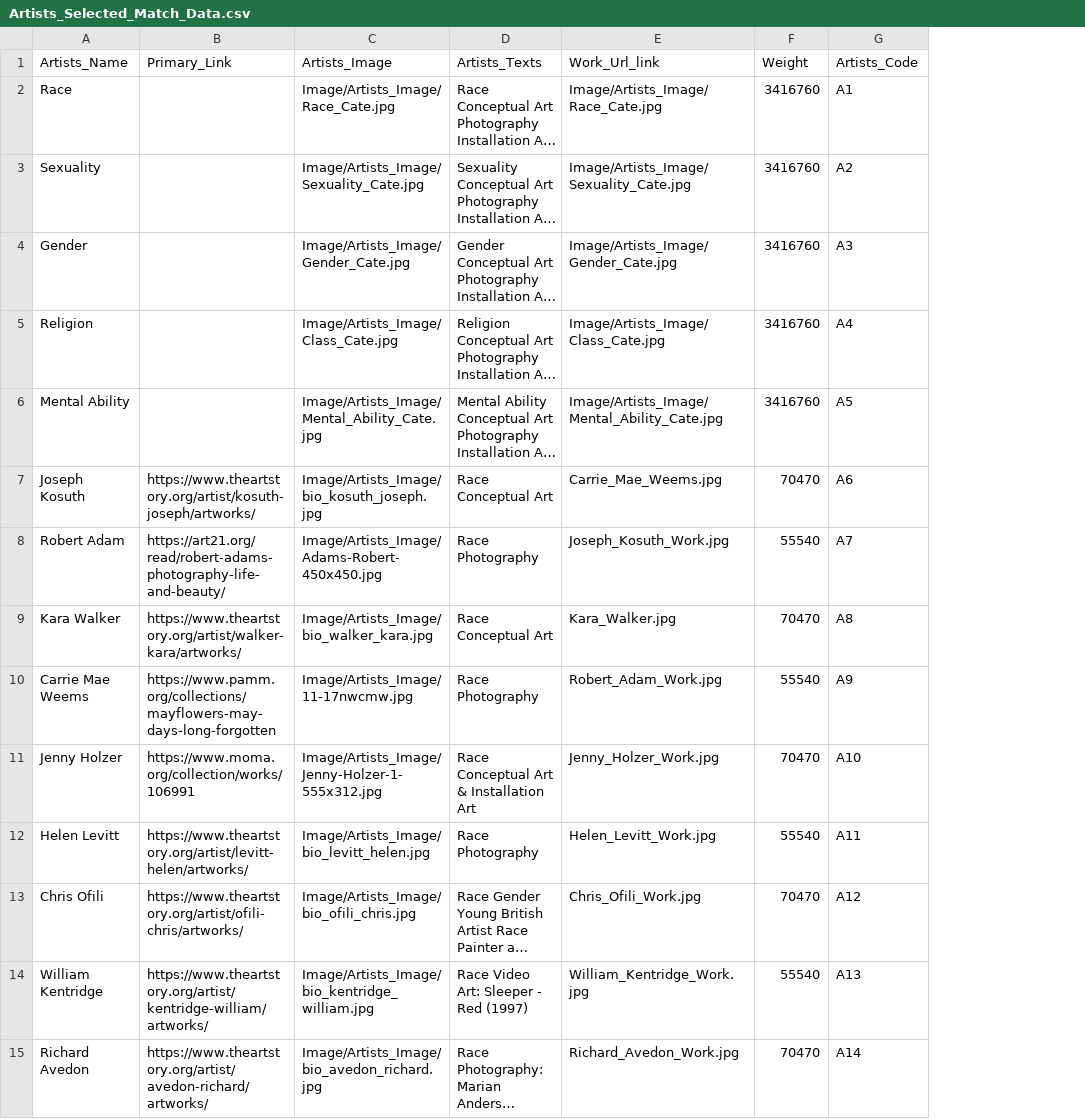
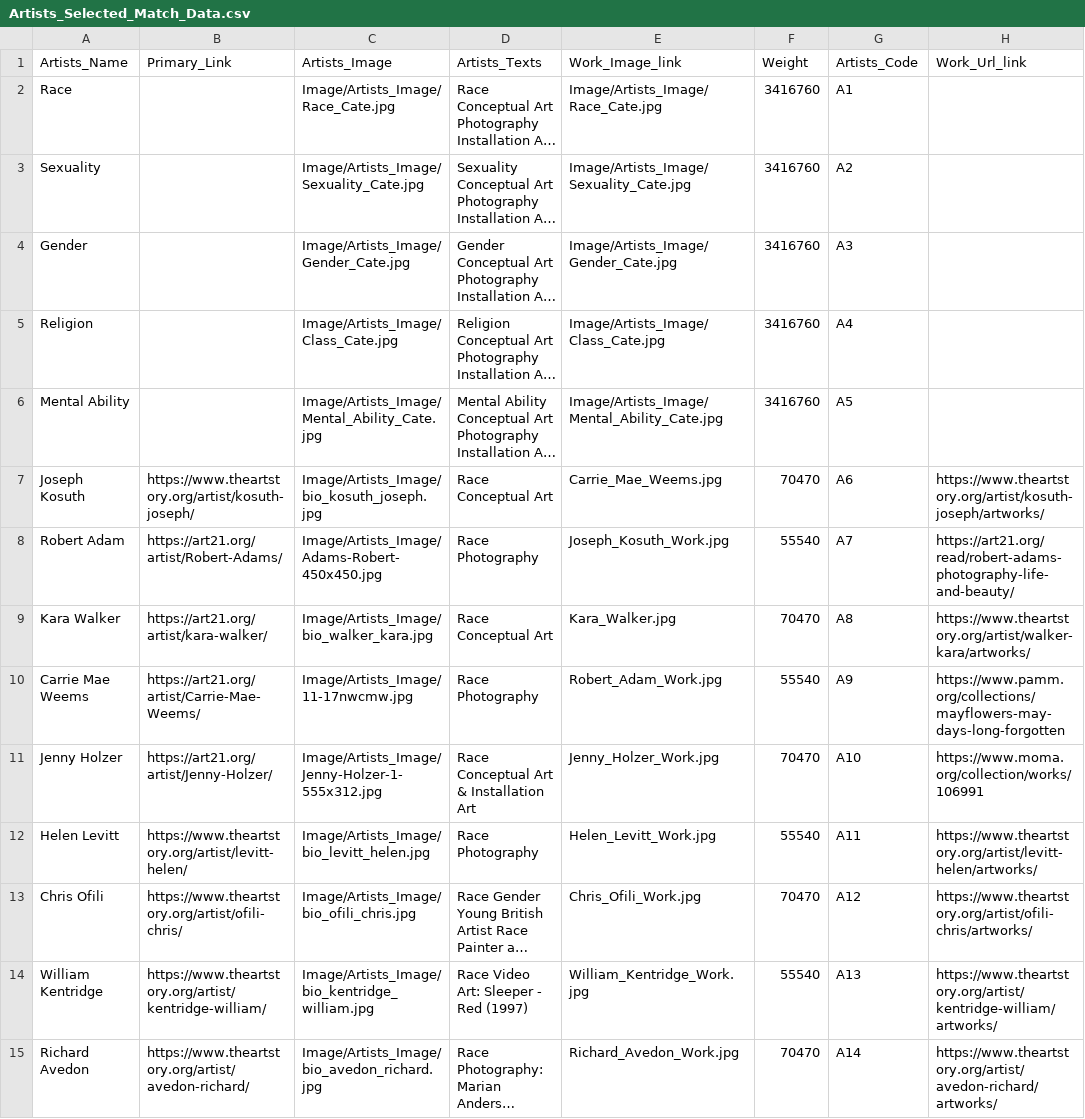
Before and after one commit to mu009009/Artists_Bubble_Project, a CSV file: Artists_Selected_Match_Data.csv, drawn as a sheet; only a part is shown; long unchanged cells end in …; the diff covers the shown part only; the diff names each change by its address in the sheet, - before the commit and + after, or states it on an @@ line.

```diff
--- a/Artists_Selected_Match_Data.csv
+++ b/Artists_Selected_Match_Data.csv
+column H (Work_Url_link), rows 7-15: https://www.theartstory.org/artist/kosuth-joseph/artworks/ | https://art21.org/read/robert-adams-photography-life-and-beauty/ | https://www.theartstory.org/artist/walker-kara/artworks/ | https://www.pamm.org/collections/mayflowers-may-days-long-forgotten | https://www.moma.org/collection/works/106991 | https://www.theartstory.org/artist/levitt-helen/artworks/ | https://www.theartstory.org/artist/ofili-chris/artworks/ | https://www.theartstory.org/artist/kentridge-william/artworks/ | https://www.theartstory.org/artist/avedon-richard/artworks/
-E1: Work_Url_link
+E1: Work_Image_link
-B7 (Primary_Link): https://www.theartstory.org/artist/kosuth-joseph/artworks/
+B7 (Primary_Link): https://www.theartstory.org/artist/kosuth-joseph/
-B8 (Primary_Link): https://art21.org/read/robert-adams-photography-life-and-beauty/
+B8 (Primary_Link): https://art21.org/artist/Robert-Adams/
-B9 (Primary_Link): https://www.theartstory.org/artist/walker-kara/artworks/
+B9 (Primary_Link): https://art21.org/artist/kara-walker/
-B10 (Primary_Link): https://www.pamm.org/collections/mayflowers-may-days-long-forgotten
+B10 (Primary_Link): https://art21.org/artist/Carrie-Mae-Weems/
-B11 (Primary_Link): https://www.moma.org/collection/works/106991
+B11 (Primary_Link): https://art21.org/artist/Jenny-Holzer/
-B12 (Primary_Link): https://www.theartstory.org/artist/levitt-helen/artworks/
+B12 (Primary_Link): https://www.theartstory.org/artist/levitt-helen/
-B13 (Primary_Link): https://www.theartstory.org/artist/ofili-chris/artworks/
+B13 (Primary_Link): https://www.theartstory.org/artist/ofili-chris/
-B14 (Primary_Link): https://www.theartstory.org/artist/kentridge-william/artworks/
+B14 (Primary_Link): https://www.theartstory.org/artist/kentridge-william/
-B15 (Primary_Link): https://www.theartstory.org/artist/avedon-richard/artworks/
+B15 (Primary_Link): https://www.theartstory.org/artist/avedon-richard/
```
Also changed, not shown: 66 edited cells elsewhere in this file, 2 other files.
